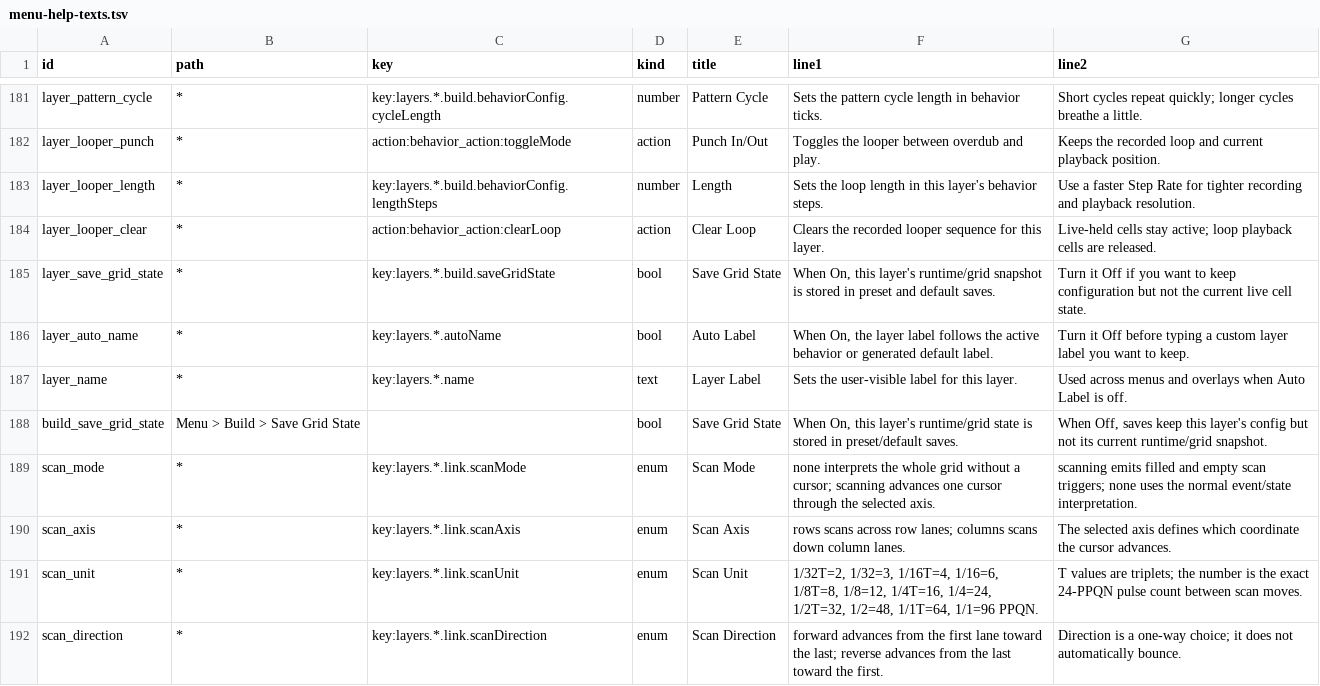
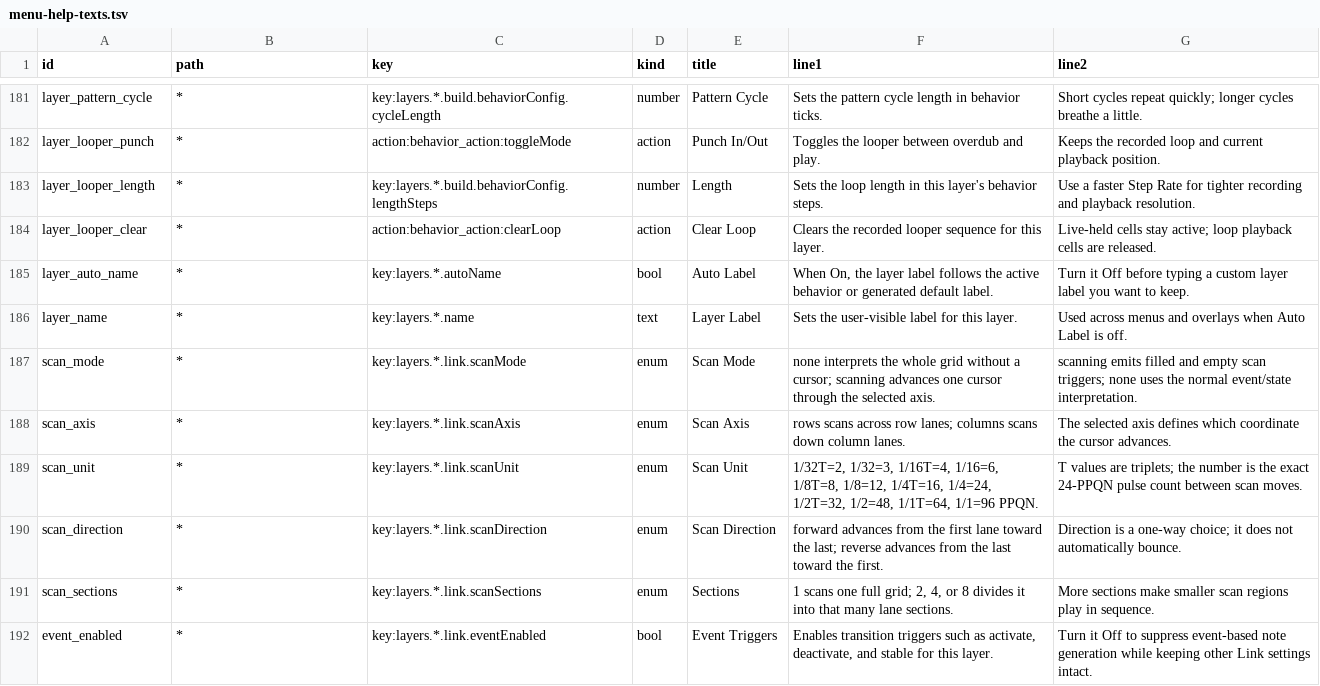
Before and after one commit to nexxyz/octessera, a TSV file: resources/menu-help-texts.tsv, drawn as a sheet; only a part is shown, gaps mark what is left out; the shorter side is filled out with more unchanged rows; the diff names each change by its address in the sheet, - before the commit and + after, or states it on an @@ line.

Commit message:
Always save grid state and drop the saveGridState switch
Old saves that carry the key still load; it is ignored.

```diff
--- a/resources/menu-help-texts.tsv
+++ b/resources/menu-help-texts.tsv
-row 185: layer_save_grid_state | * | key:layers.*.build.saveGridState | bool | Save Grid State | When On, this layer's runtime/grid snapshot is stored in preset and default saves. | Turn it Off if you want to keep configuration but not the current live cell state.
-row 188: build_save_grid_state | Menu > Build > Save Grid State |  | bool | Save Grid State | When On, this layer's runtime/grid state is stored in preset/default saves. | When Off, saves keep this layer's config but not its current runtime/grid snapshot.
```
Also changed, not shown: 21 other files.
